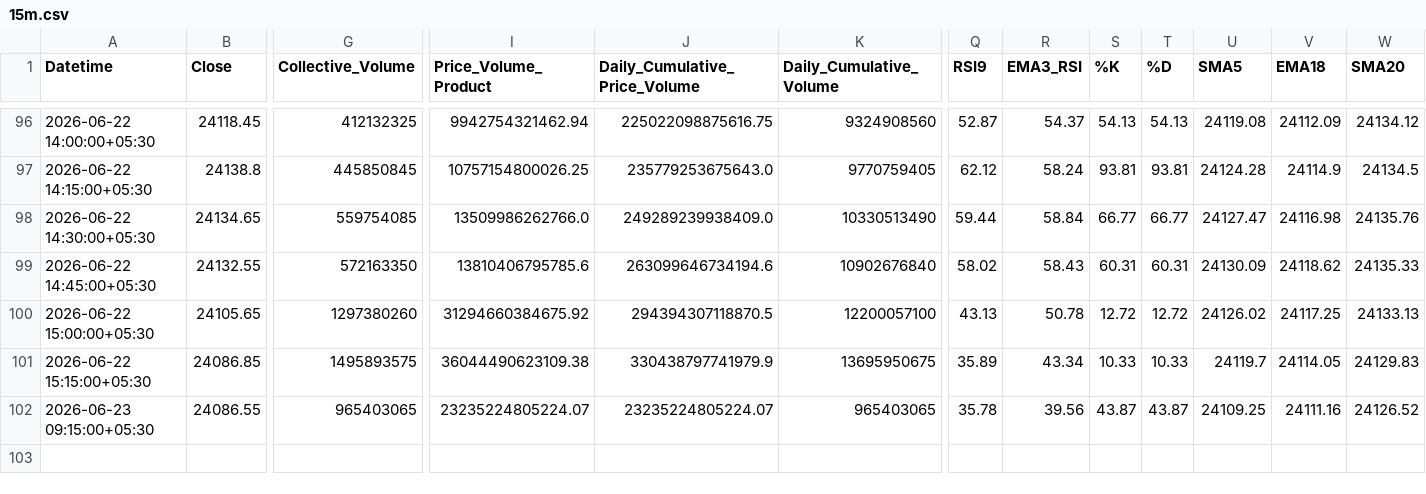
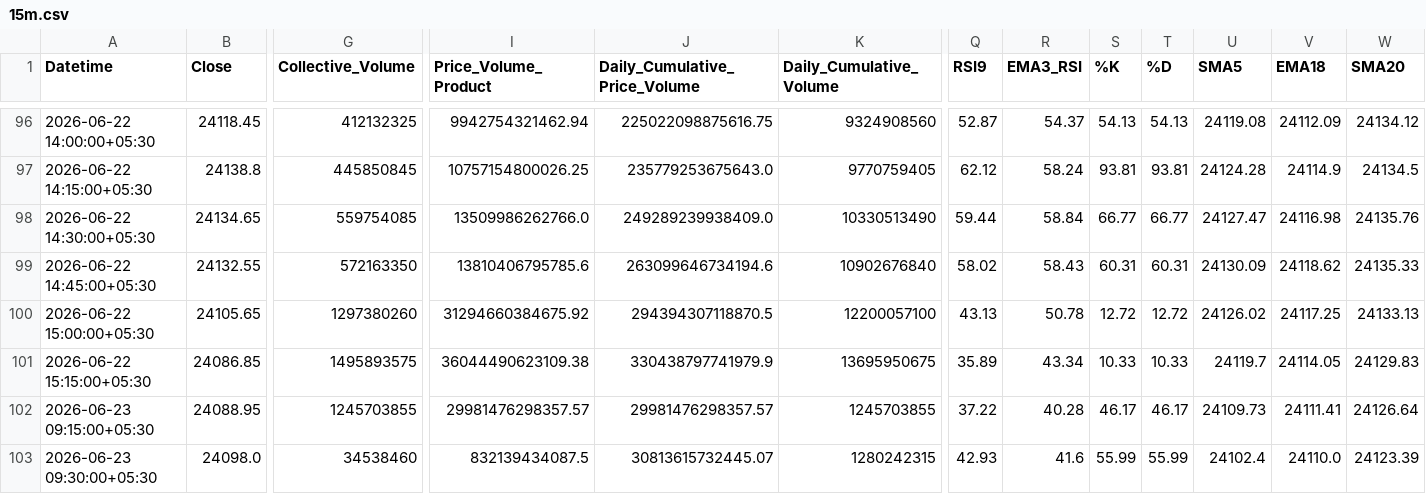
Before and after one commit to rahuljoshin/TradingBOT, a CSV file: 15m.csv, drawn as a sheet; only a part is shown, gaps mark what is left out; rows hold the shown columns only; the diff covers the shown part only; the diff names each change by its address in the sheet, - before the commit and + after, or states it on an @@ line.

```diff
--- a/15m.csv
+++ b/15m.csv
-B102 (Close): 24086.55
+B102 (Close): 24088.95
-G102 (Collective_Volume): 965403065
+G102 (Collective_Volume): 1245703855
-I102 (Price_Volume_Product): 23235224805224.07
+I102 (Price_Volume_Product): 29981476298357.57
-J102 (Daily_Cumulative_Price_Volume): 23235224805224.07
+J102 (Daily_Cumulative_Price_Volume): 29981476298357.57
-K102 (Daily_Cumulative_Volume): 965403065
+K102 (Daily_Cumulative_Volume): 1245703855
-Q102 (RSI9): 35.78
+Q102 (RSI9): 37.22
-R102 (EMA3_RSI): 39.56
+R102 (EMA3_RSI): 40.28
-S102 (%K): 43.87
+S102 (%K): 46.17
-T102 (%D): 43.87
+T102 (%D): 46.17
-U102 (SMA5): 24109.25
+U102 (SMA5): 24109.73
-V102 (EMA18): 24111.16
+V102 (EMA18): 24111.41
-W102 (SMA20): 24126.52
+W102 (SMA20): 24126.64
+row 103: 2026-06-23 09:30:00+05:30 | 24098.0 | 34538460 | 832139434087.5 | 30813615732445.07 | 1280242315 | 42.93 | 41.6 | 55.99 | 55.99 | 24102.4 | 24110.0 | 24123.39
```
Also changed, not shown: 12 edited cells elsewhere in this file, 1d.csv, 1m.csv, 3 other files.
